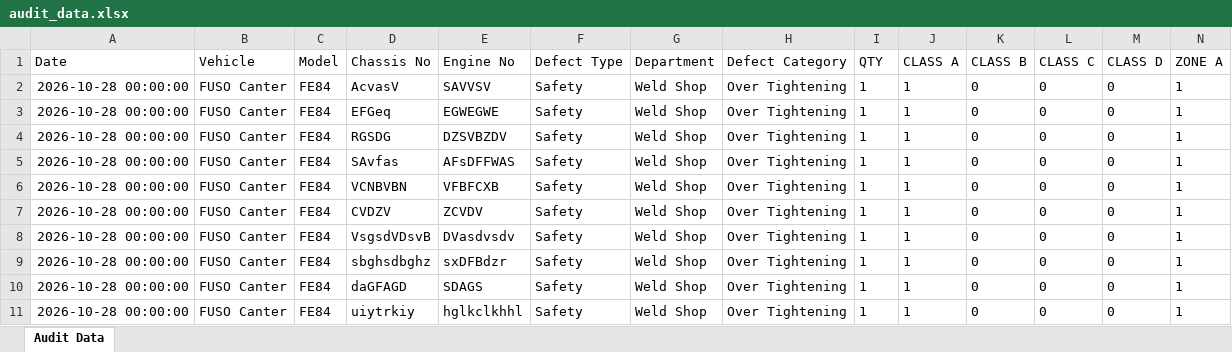
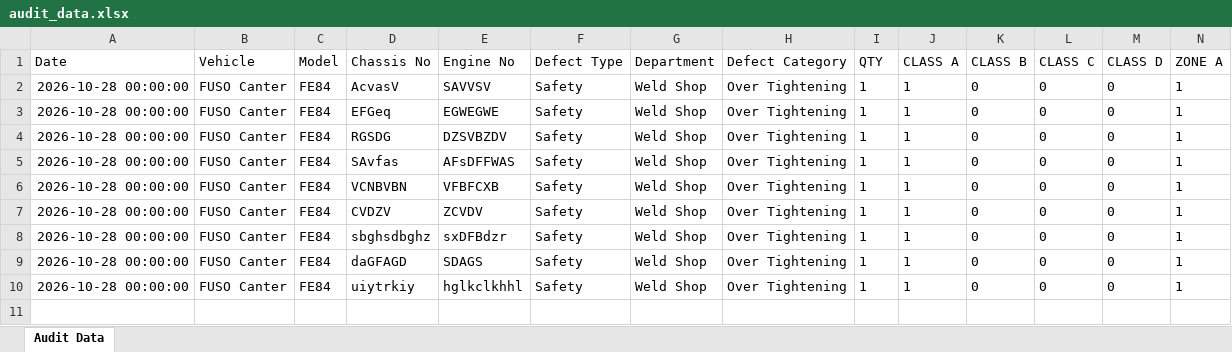
Before and after one commit to shahtaha01365-ai/QFL4-Audit-Intelligence, an Excel workbook: audit_data.xlsx, sheet Audit Data, drawn as a sheet; only a part is shown; values as stored, in another font and other column widths than the file's, no borders; rows hold the shown columns only; the diff names each change by its address in the sheet, - before the commit and + after, or states it on an @@ line.

Commit message:
Update audit_data.xlsx from Google Sheets

```diff
--- a/audit_data.xlsx (sheet Audit Data)
+++ b/audit_data.xlsx (sheet Audit Data)
-row 8: 2026-10-28 00:00:00 | FUSO Canter | FE84 | VsgsdVDsvB | DVasdvsdv | Safety | Weld Shop | Over Tightening | 1 | 1 | 0 | 0 | 0 | 1
```
